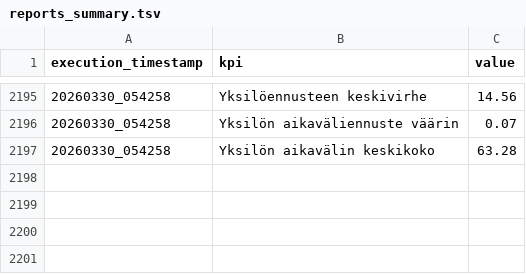
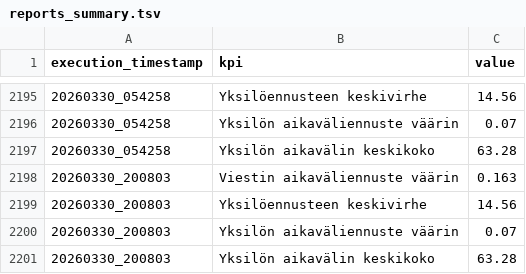
Before and after one commit to dins/jukola-xml-model, a TSV file: reports/reports_summary.tsv, drawn as a sheet; only a part is shown, gaps mark what is left out; the diff names each change by its address in the sheet, - before the commit and + after, or states it on an @@ line.

```diff
--- a/reports/reports_summary.tsv
+++ b/reports/reports_summary.tsv
+row 2198: 20260330_200803 | Viestin aikaväliennuste väärin | 0.163
+row 2199: 20260330_200803 | Yksilöennusteen keskivirhe | 14.56
+row 2200: 20260330_200803 | Yksilön aikaväliennuste väärin | 0.07
+row 2201: 20260330_200803 | Yksilön aikavälin keskikoko | 63.28
```
Also changed, not shown: 24 other files.
